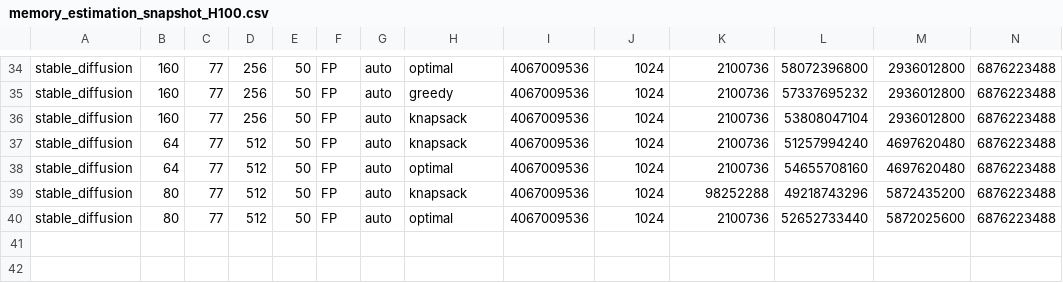
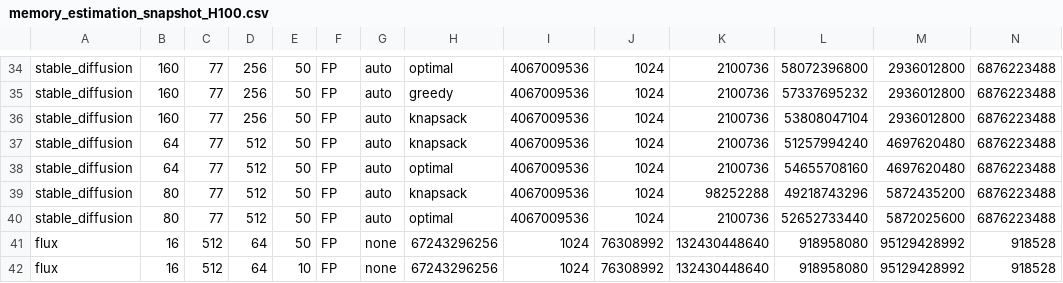
Before and after one commit to ag228/mem-run-estimator-fork, a CSV file: outputs/memory_estimation_snapshot_H100.csv, drawn as a sheet; only a part is shown, gaps mark what is left out; rows hold the shown columns only; the diff names each change by its address in the sheet, - before the commit and + after, or states it on an @@ line.

Commit message:
Flux changes

```diff
--- a/outputs/memory_estimation_snapshot_H100.csv
+++ b/outputs/memory_estimation_snapshot_H100.csv
+row 41: flux | 16 | 512 | 64 | 50 | FP | none | 67243296256 | 1024 | 76308992 | 132430448640 | 918958080 | 95129428992 | 918528
+row 42: flux | 16 | 512 | 64 | 10 | FP | none | 67243296256 | 1024 | 76308992 | 132430448640 | 918958080 | 95129428992 | 918528
```
Also changed, not shown: outputs/memory_estimation_H100.csv, 3 other files.
